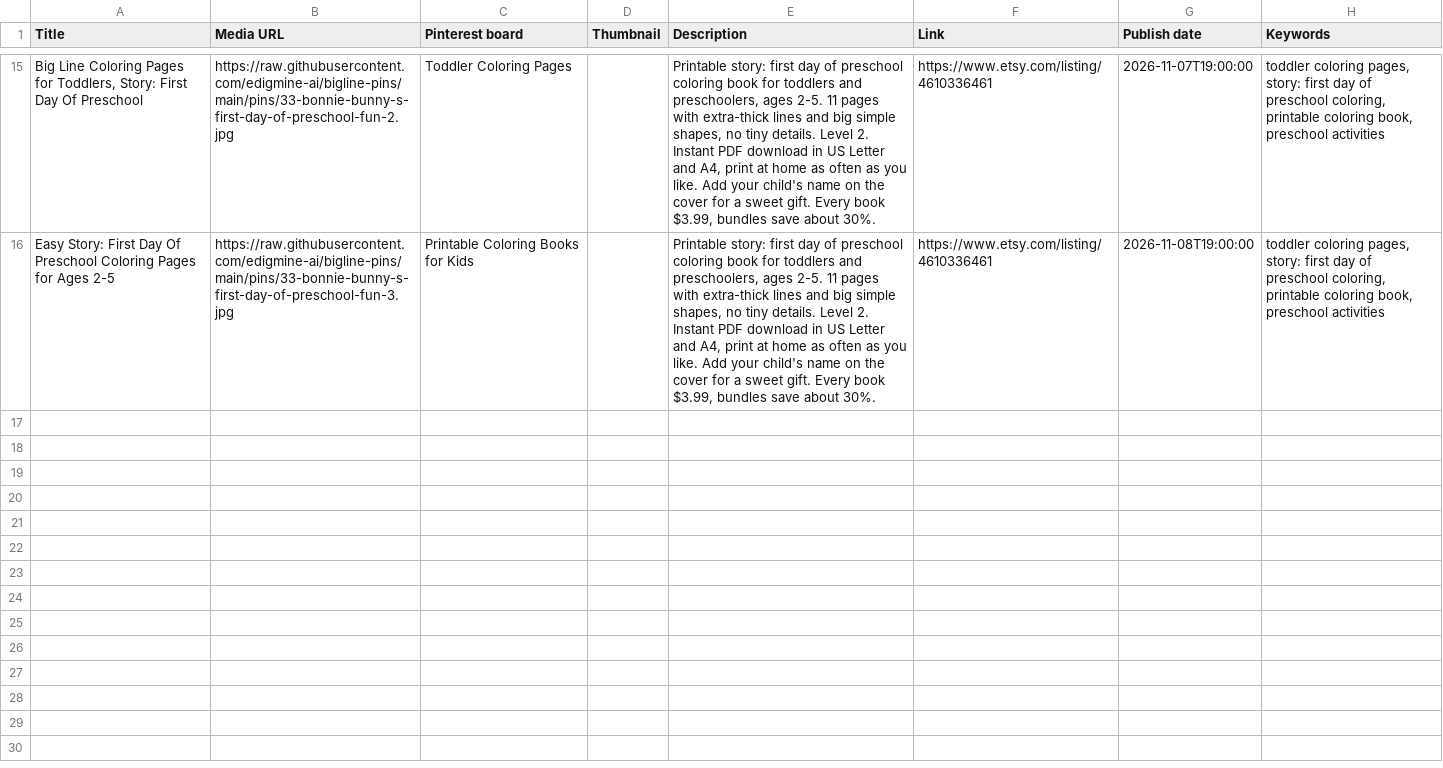
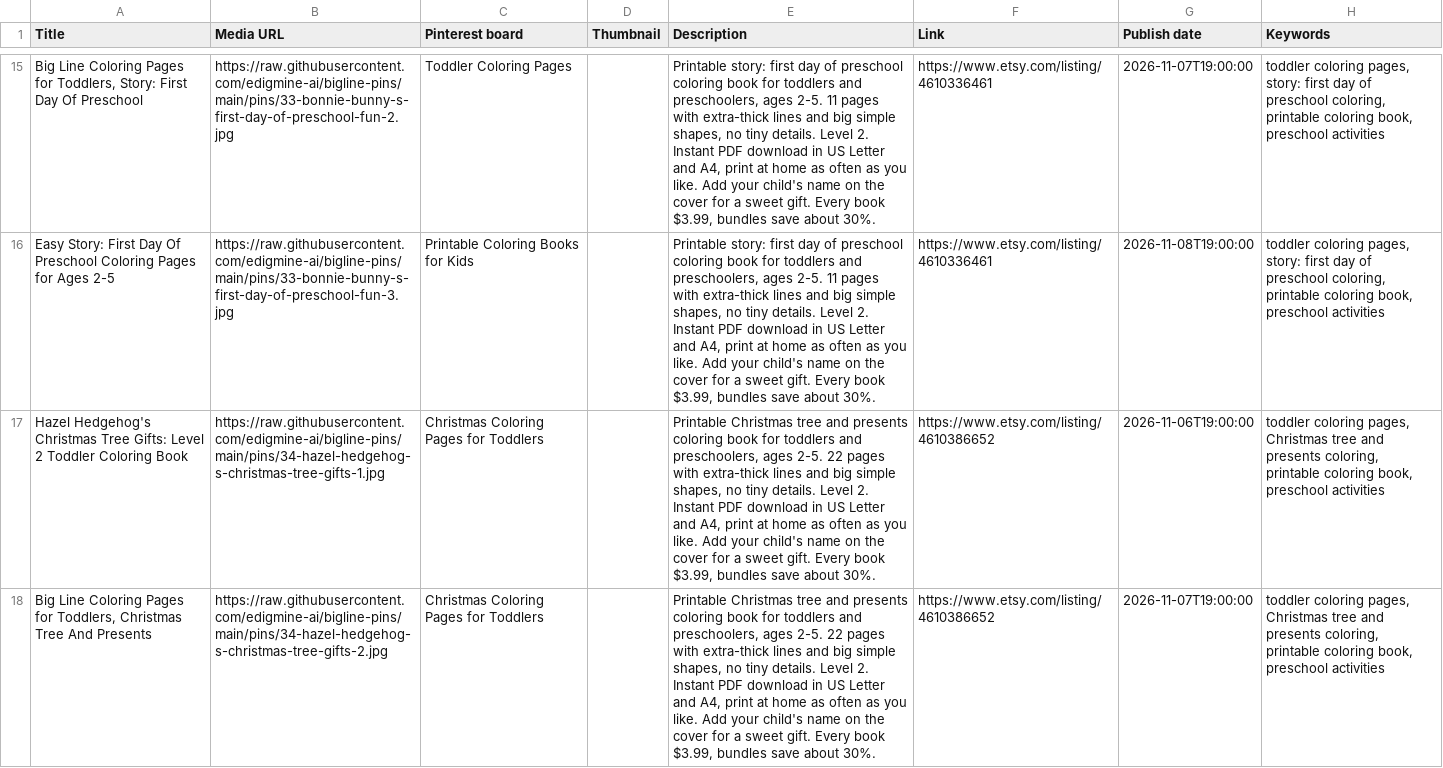
Before and after one commit to edigmine-ai/bigline-pins, a CSV file: pins-2026-W45.csv, drawn as a sheet; only a part is shown, gaps mark what is left out; the diff covers the shown part only; the diff names each change by its address in the sheet, - before the commit and + after, or states it on an @@ line.

Commit message:
pins: Hazel Hedgehog's Christmas Tree Gifts

```diff
--- a/pins-2026-W45.csv
+++ b/pins-2026-W45.csv
+row 17: Hazel Hedgehog's Christmas Tree Gifts: Level 2 Toddler Coloring Book | https://raw.githubusercontent.com/edigmine-ai/bigline-pins/main/pins/34-hazel-hedgehog-s-christmas-tree-gifts-1.jpg | Christmas Coloring Pages for Toddlers |  | Printable Christmas tree and presents coloring book for toddlers and preschoolers, ages 2-5. 22 pages with extra-thick lines and big simple shapes, no tiny details. Level 2. Instant PDF download in US Letter and A4, print at home as often as you like. Add your child's name on the cover for a sweet gift. Every book $3.99, bundles save about 30%. | https://www.etsy.com/listing/4610386652 | 2026-11-06T19:00:00 | toddler coloring pages, Christmas tree and presents coloring, printable coloring book, preschool activities
+row 18: Big Line Coloring Pages for Toddlers, Christmas Tree And Presents | https://raw.githubusercontent.com/edigmine-ai/bigline-pins/main/pins/34-hazel-hedgehog-s-christmas-tree-gifts-2.jpg | Christmas Coloring Pages for Toddlers |  | Printable Christmas tree and presents coloring book for toddlers and preschoolers, ages 2-5. 22 pages with extra-thick lines and big simple shapes, no tiny details. Level 2. Instant PDF download in US Letter and A4, print at home as often as you like. Add your child's name on the cover for a sweet gift. Every book $3.99, bundles save about 30%. | https://www.etsy.com/listing/4610386652 | 2026-11-07T19:00:00 | toddler coloring pages, Christmas tree and presents coloring, printable coloring book, preschool activities
```
Also changed, not shown: 1 added row elsewhere in this file, pins-2026-W46.csv, 4 other files.
